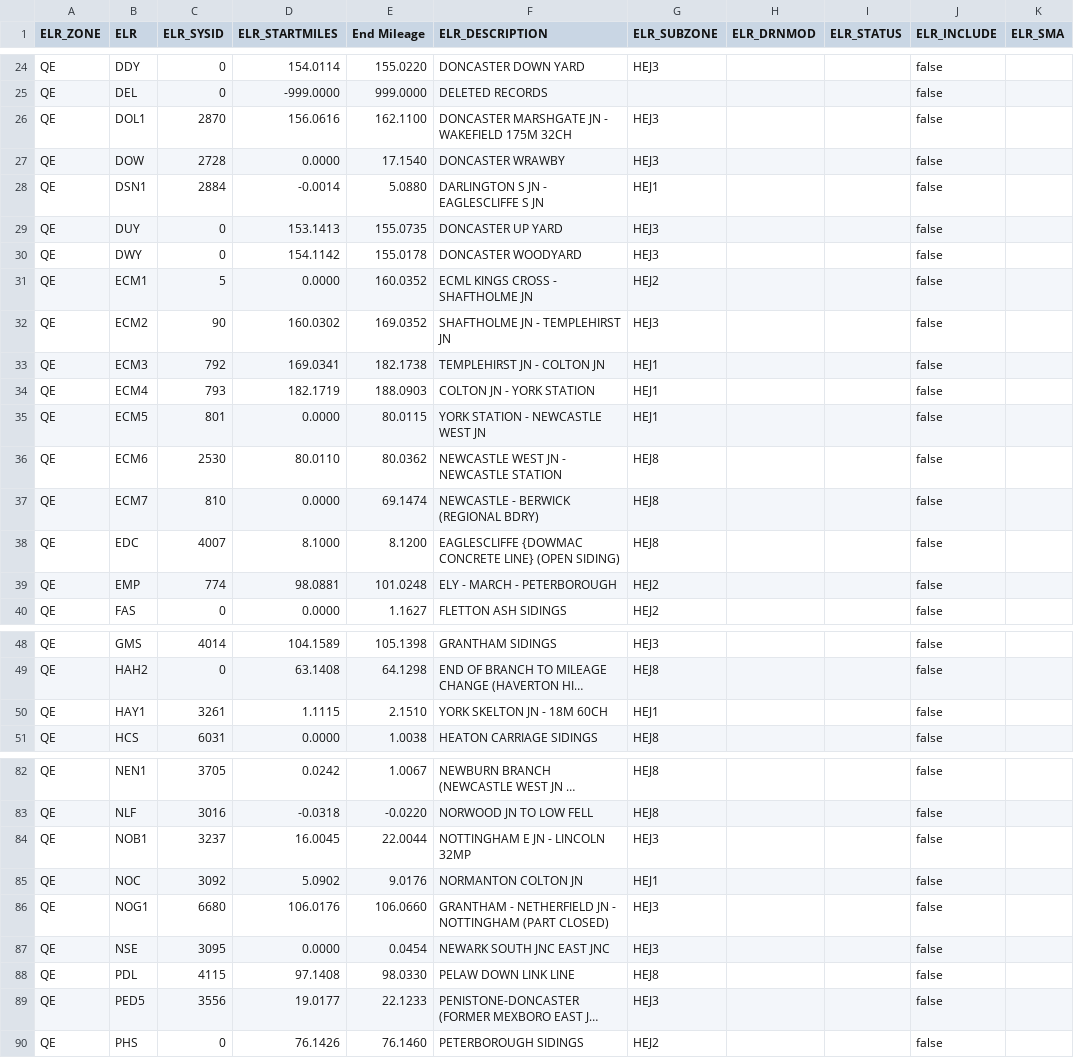
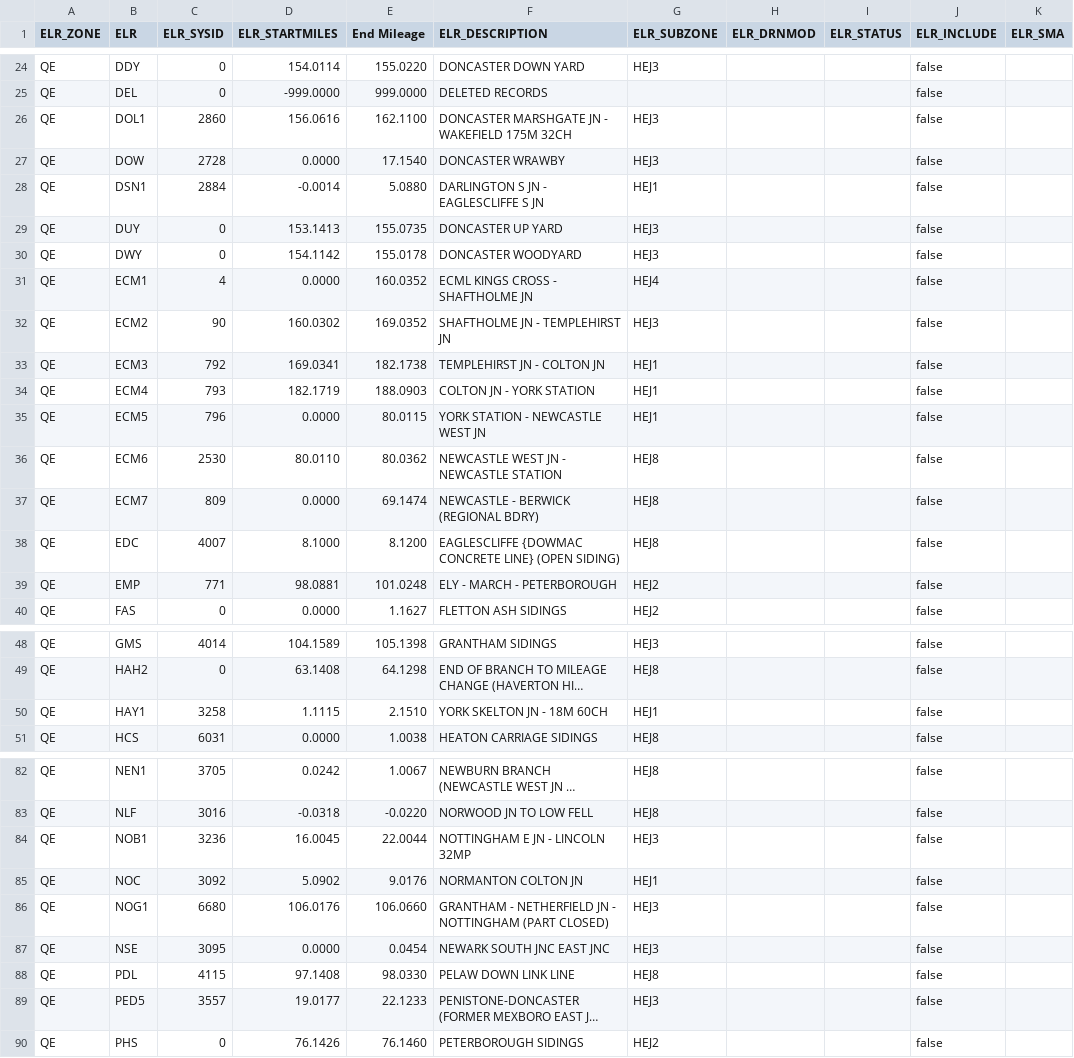
Before and after one commit to infrastructureclub/nr-national-hazard-directory, a CSV file: data/QE/elrLookup.csv, drawn as a sheet; only a part is shown, gaps mark what is left out; long unchanged cells end in …; the diff covers the shown part only; the diff names each change by its address in the sheet, - before the commit and + after, or states it on an @@ line.

```diff
--- a/data/QE/elrLookup.csv
+++ b/data/QE/elrLookup.csv
-C26 (ELR_SYSID): 2870
+C26 (ELR_SYSID): 2860
-C31 (ELR_SYSID): 5
+C31 (ELR_SYSID): 4
-G31 (ELR_SUBZONE): HEJ2
+G31 (ELR_SUBZONE): HEJ4
-C35 (ELR_SYSID): 801
+C35 (ELR_SYSID): 796
-C37 (ELR_SYSID): 810
+C37 (ELR_SYSID): 809
-C39 (ELR_SYSID): 774
+C39 (ELR_SYSID): 771
-C50 (ELR_SYSID): 3261
+C50 (ELR_SYSID): 3258
-C84 (ELR_SYSID): 3237
+C84 (ELR_SYSID): 3236
-C89 (ELR_SYSID): 3556
+C89 (ELR_SYSID): 3557
```
Also changed, not shown: 4 edited cells elsewhere in this file, data/QD/coreData.csv, data/QE/coreData.csv, 23 other files.
